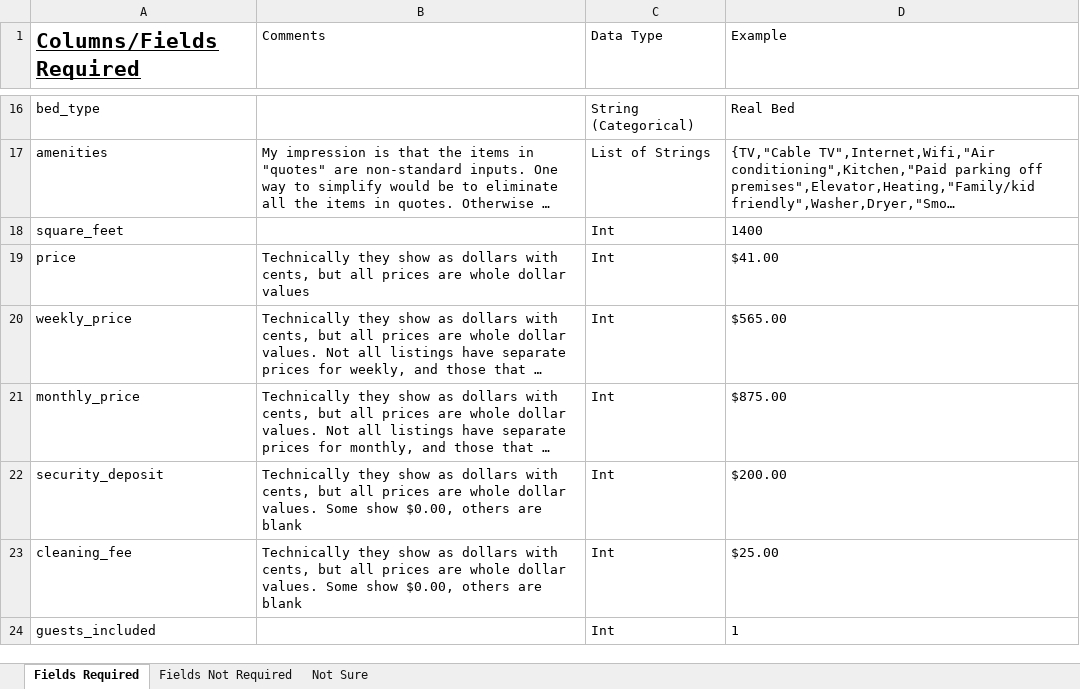
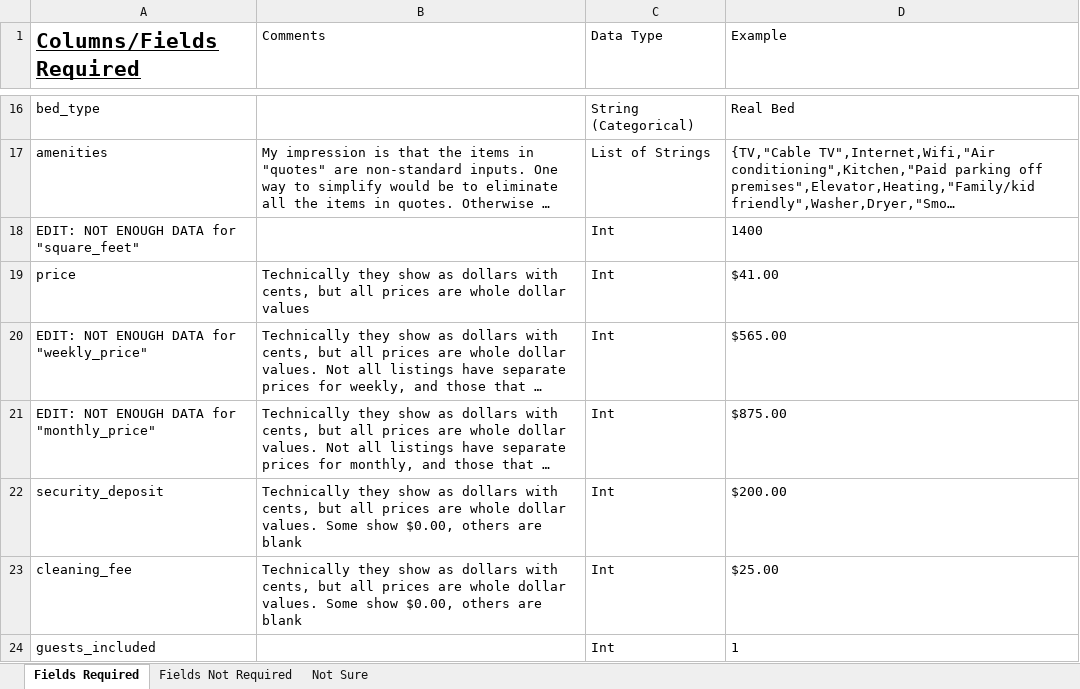
Before and after one commit to whitneylosinski/Eat.Sleep.Data, an Excel workbook: Resources/Airbnb_Data_Deep_Dive.xlsx, sheet Fields Required, drawn as a sheet; only a part is shown, gaps mark what is left out; long unchanged cells end in …; values as stored, in another font and other column widths than the file's, no borders; the diff names each change by its address in the sheet, - before the commit and + after, or states it on an @@ line.

Commit message:
edit to "Airbnb_Data_deep_Dive

```diff
--- a/Resources/Airbnb_Data_Deep_Dive.xlsx (sheet Fields Required)
+++ b/Resources/Airbnb_Data_Deep_Dive.xlsx (sheet Fields Required)
-A18 (Columns/Fields Required): square_feet
+A18 (Columns/Fields Required): EDIT: NOT ENOUGH DATA for "square_feet"
-A20 (Columns/Fields Required): weekly_price
+A20 (Columns/Fields Required): EDIT: NOT ENOUGH DATA for "weekly_price"
-A21 (Columns/Fields Required): monthly_price
+A21 (Columns/Fields Required): EDIT: NOT ENOUGH DATA for "monthly_price"
```
Also changed, not shown: sheet Fields Not Required, 2 other files.
